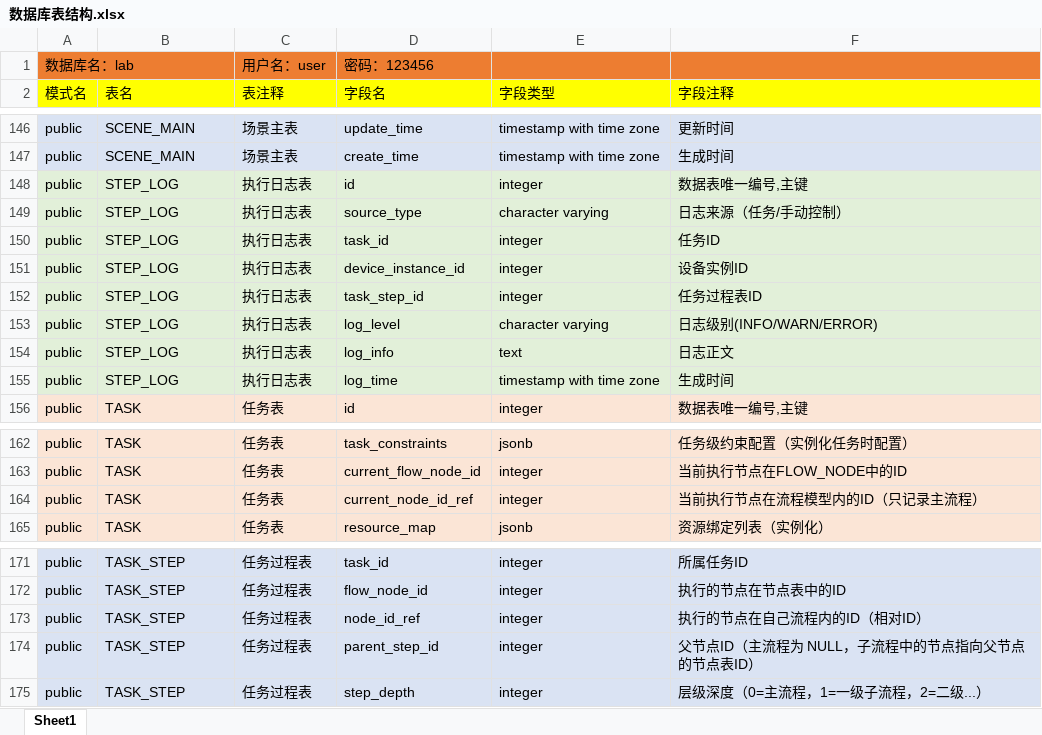
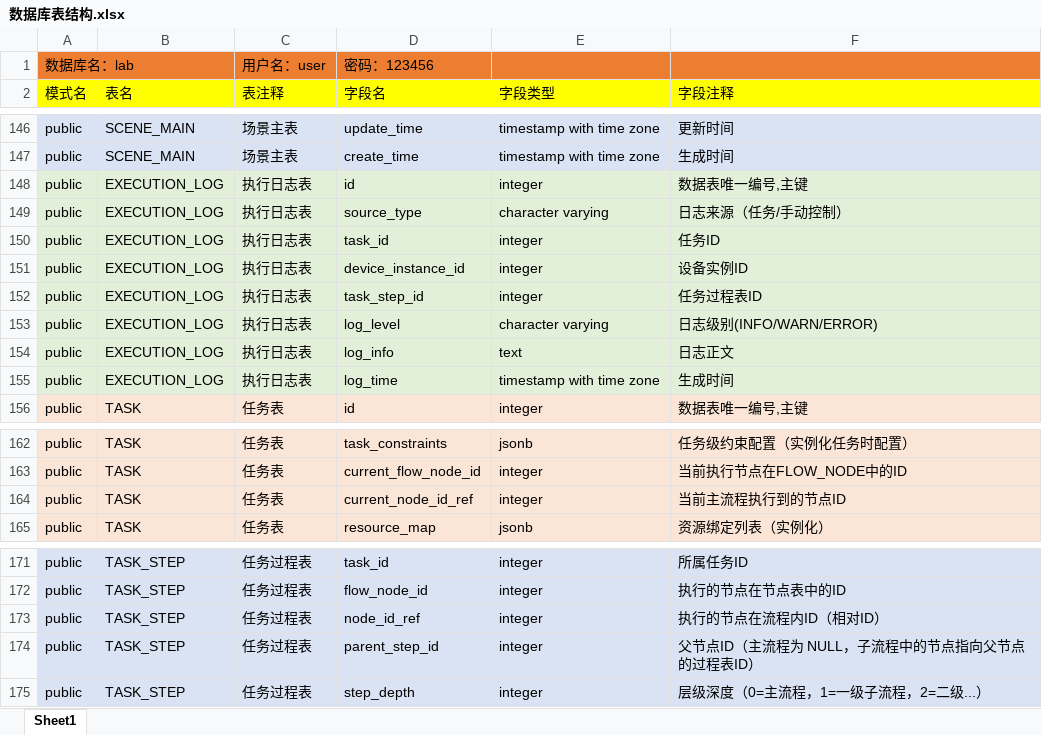
Before and after one commit to Oswaaa/smartlab, an Excel workbook: 数据库表结构.xlsx, sheet Sheet1, drawn as a sheet; only a part is shown, gaps mark what is left out; values as stored, in another font and other column widths than the file's, no borders; the diff names each change by its address in the sheet, - before the commit and + after, or states it on an @@ line.

```diff
--- a/数据库表结构.xlsx (sheet Sheet1)
+++ b/数据库表结构.xlsx (sheet Sheet1)
-B148:B155 (表名): STEP_LOG
+B148:B155 (表名): EXECUTION_LOG
-F164 (字段注释): 当前执行节点在流程模型内的ID（只记录主流程）
+F164 (字段注释): 当前主流程执行到的节点ID
-F173 (字段注释): 执行的节点在自己流程内的ID（相对ID）
+F173 (字段注释): 执行的节点在流程内ID（相对ID）
-F174 (字段注释): 父节点ID（主流程为 NULL，子流程中的节点指向父节点的节点表ID）
+F174 (字段注释): 父节点ID（主流程为 NULL，子流程中的节点指向父节点的过程表ID）
```
Also changed, not shown: 16 other files.
